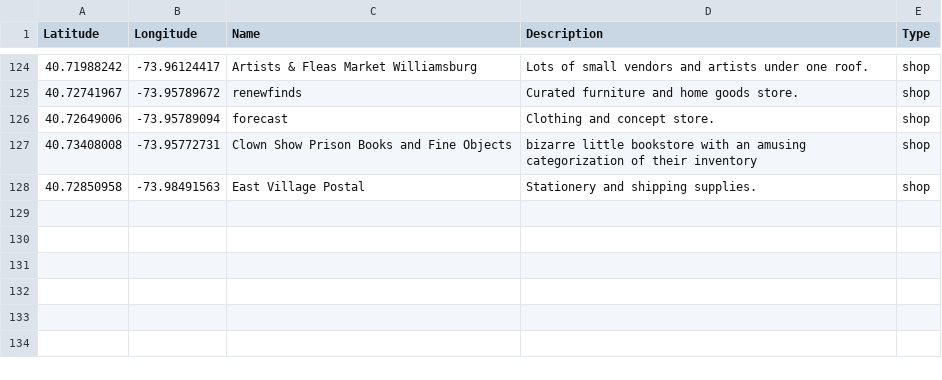
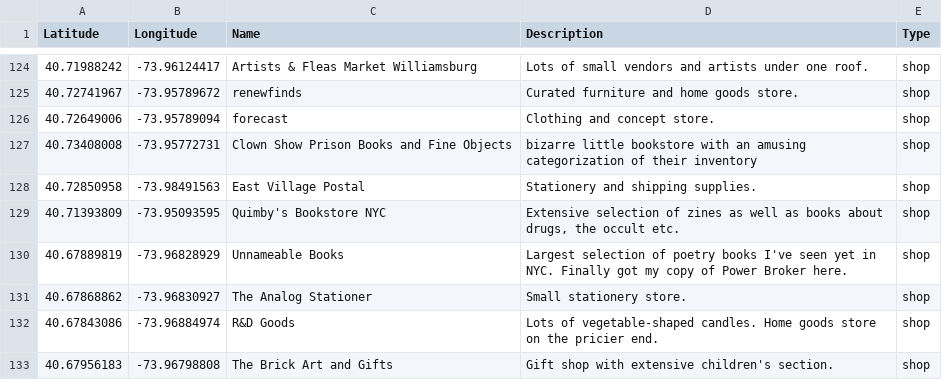
Before and after one commit to cynhaus/cynhaus.github.io, a CSV file: data/locations.csv, drawn as a sheet; only a part is shown, gaps mark what is left out.

Commit message:
location updates

```diff
--- a/data/locations.csv
+++ b/data/locations.csv
@@ -128 +128,6 @@ Latitude,Longitude,Name,Description,Type
 40.72850958,-73.98491563,East Village Postal,Stationery and shipping supplies.,shop
+40.71393809,-73.95093595,Quimby's Bookstore NYC,"Extensive selection of zines as well as books about drugs, the occult etc.",shop
+40.67889819,-73.96828929,Unnameable Books,Largest selection of poetry books I've seen yet in NYC. Finally got my copy of Power Broker here.,shop
+40.67868862,-73.96830927,The Analog Stationer,Small stationery store.,shop
+40.67843086,-73.96884974,R&D Goods,Lots of vegetable-shaped candles. Home goods store on the pricier end.,shop
+40.67956183,-73.96798808,The Brick Art and Gifts,Gift shop with extensive children's section.,shop
```
